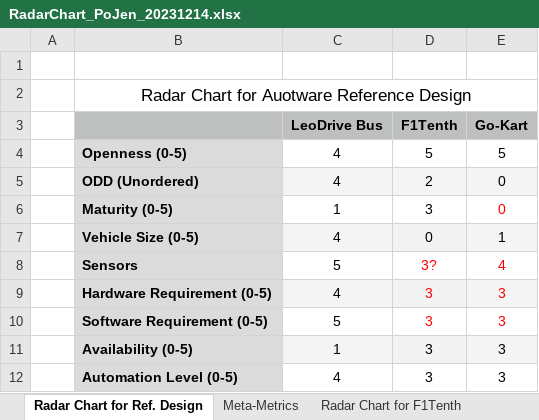
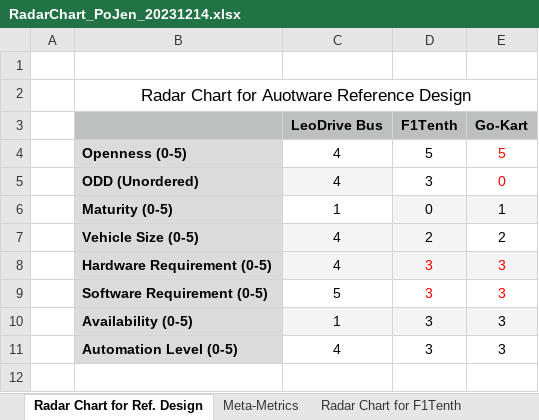
Before and after one commit to autowarefoundation/RefDesignWG, an Excel workbook: doc/ExampleDesign/AWFExampleDesign/RadarChart_PoJen_20231214.xlsx, sheet Radar Chart for Ref. Design, drawn as a sheet; values as stored, in another font and other column widths than the file's, no borders; charts and pictures not drawn; the diff names each change by its address in the sheet, - before the commit and + after, or states it on an @@ line.

Commit message:
update radar chart from Po Jen

```diff
--- a/doc/ExampleDesign/AWFExampleDesign/RadarChart_PoJen_20231214.xlsx (sheet Radar Chart for Ref. Design)
+++ b/doc/ExampleDesign/AWFExampleDesign/RadarChart_PoJen_20231214.xlsx (sheet Radar Chart for Ref. Design)
-E4:E5 text colour: black
+E4:E5 text colour: #FF0000
-D5 (F1Tenth): 2
+D5 (F1Tenth): 3
-D5:E5 fill: #F4F4F4
+D5:E5 fill: none
-D6 (F1Tenth): 3
+D6 (F1Tenth): 0
-D6:E6 fill: none
+D6:E6 fill: #F4F4F4
-E6 (Go-Kart): 0
+E6 (Go-Kart): 1
-E6 text colour: #FF0000
+E6 text colour: black
-D7 (F1Tenth): 0
+D7 (F1Tenth): 2
-E7 (Go-Kart): 1
+E7 (Go-Kart): 2
-E7 fill: #F4F4F4
+E7 fill: none
-row 8:  | Sensors | 5 | 3? | 4
```
Also changed, not shown: sheet Radar Chart for F1Tenth, sheet Radar Chart for Go-Kart, sheet Meta-Metrics, charts or pictures.
